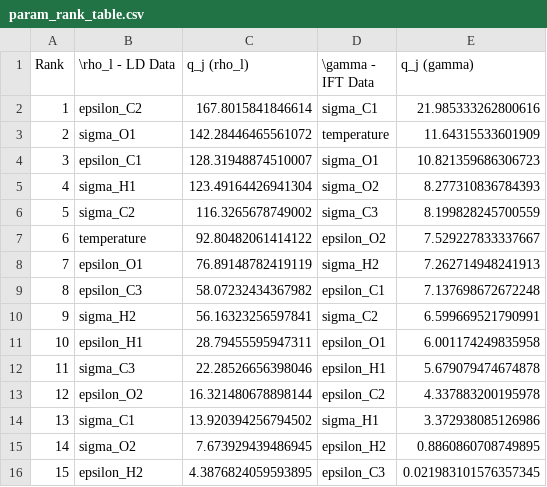
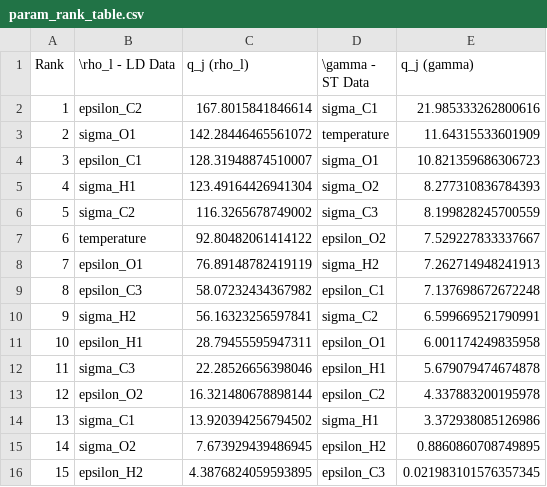
Before and after one commit to MaginnGroup/ES-FFO-Public, a CSV file: Build_GPs/analysis/DEC/param_rank_table.csv, drawn as a sheet.

```diff
--- a/Build_GPs/analysis/DEC/param_rank_table.csv
+++ b/Build_GPs/analysis/DEC/param_rank_table.csv
@@ -1,2 +1,2 @@
-Rank,\rho_l - LD Data,q_j (rho_l),\gamma - IFT Data,q_j (gamma)
+Rank,\rho_l - LD Data,q_j (rho_l),\gamma - ST Data,q_j (gamma)
 1,epsilon_C2,167.8015841846614,sigma_C1,21.985333262800616
```
Also changed, not shown: Build_GPs/analysis/DEC/param_rank_table_wo_temp.csv, Build_GPs/analysis/DMF/param_rank_table.csv, 12 other files.
